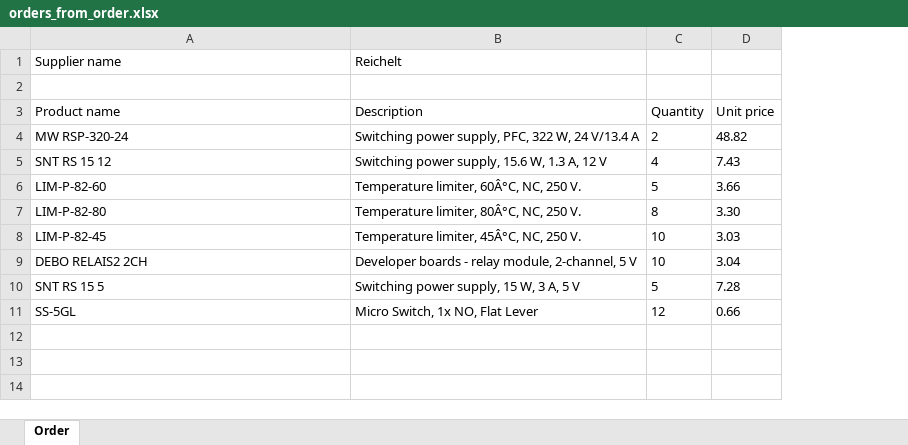
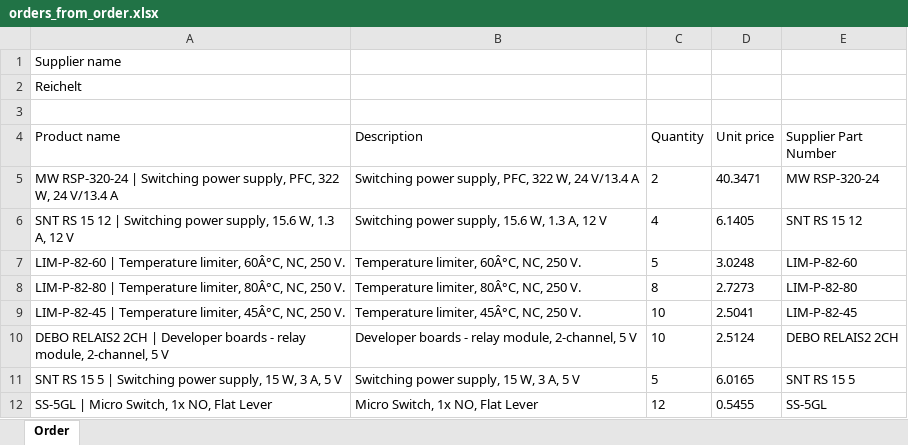
Before and after one commit to StrontiumGroup/QuickAriba, an Excel workbook: Python/orders_from_order.xlsx, sheet Order, drawn as a sheet; values as stored, in another font and other column widths than the file's, no borders; addresses are those after the commit; the diff names each change by its address in the sheet, - before the commit and + after, or states it on an @@ line.

Commit message:
Ariba webform filled as expected by UvA inkoop, including `Supplier part number`, prices before VAT, and Name including part number and beginning of description. Chrome.bat opens UvA's inkoop page. Specified old WBS, so nobody can order by chance on our grants.

```diff
--- a/Python/orders_from_order.xlsx (sheet Order)
+++ b/Python/orders_from_order.xlsx (sheet Order)
+column E (Supplier Part Number), rows 5-12: MW RSP-320-24 | SNT RS 15 12 | LIM-P-82-60 | LIM-P-82-80 | LIM-P-82-45 | DEBO RELAIS2 2CH | SNT RS 15 5 | SS-5GL
-B1 (Description): Reichelt
+B1 (Description): (empty)
+row 2: Reichelt
-A5 (Product name): MW RSP-320-24
+A5 (Product name): MW RSP-320-24 | Switching power supply, PFC, 322 W, 24 V/13.4 A
-D5 (Unit price): 48.82
+D5 (Unit price): 40.3471
-A6 (Product name): SNT RS 15 12
+A6 (Product name): SNT RS 15 12 | Switching power supply, 15.6 W, 1.3 A, 12 V
-D6 (Unit price): 7.43
+D6 (Unit price): 6.1405
-A7 (Product name): LIM-P-82-60
+A7 (Product name): LIM-P-82-60 | Temperature limiter, 60Â°C, NC, 250 V.
-D7 (Unit price): 3.66
+D7 (Unit price): 3.0248
-A8 (Product name): LIM-P-82-80
+A8 (Product name): LIM-P-82-80 | Temperature limiter, 80Â°C, NC, 250 V.
-D8 (Unit price): 3.30
+D8 (Unit price): 2.7273
-A9 (Product name): LIM-P-82-45
+A9 (Product name): LIM-P-82-45 | Temperature limiter, 45Â°C, NC, 250 V.
-D9 (Unit price): 3.03
+D9 (Unit price): 2.5041
-A10 (Product name): DEBO RELAIS2 2CH
+A10 (Product name): DEBO RELAIS2 2CH | Developer boards - relay module, 2-channel, 5 V
-D10 (Unit price): 3.04
+D10 (Unit price): 2.5124
-A11 (Product name): SNT RS 15 5
+A11 (Product name): SNT RS 15 5 | Switching power supply, 15 W, 3 A, 5 V
-D11 (Unit price): 7.28
+D11 (Unit price): 6.0165
-A12 (Product name): SS-5GL
+A12 (Product name): SS-5GL | Micro Switch, 1x NO, Flat Lever
-D12 (Unit price): 0.66
+D12 (Unit price): 0.5455
```
Also changed, not shown: PaymentAndShipping.xlsx, 18 other files.
